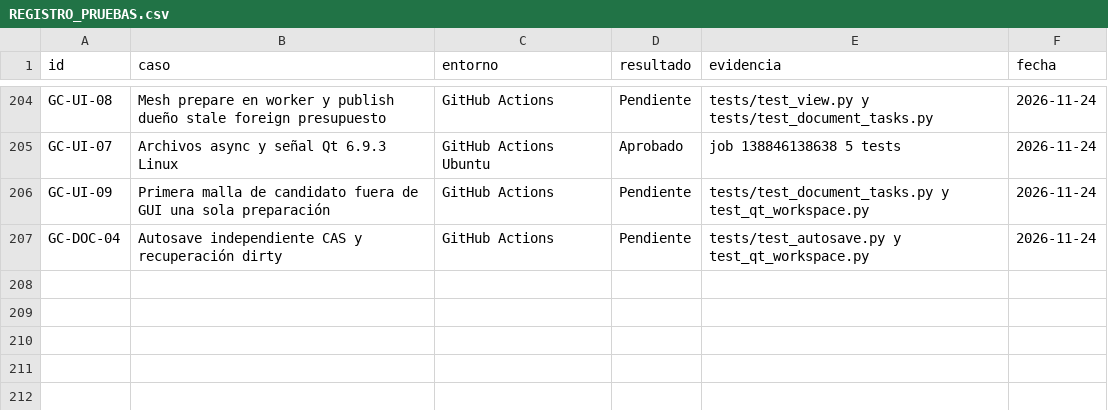
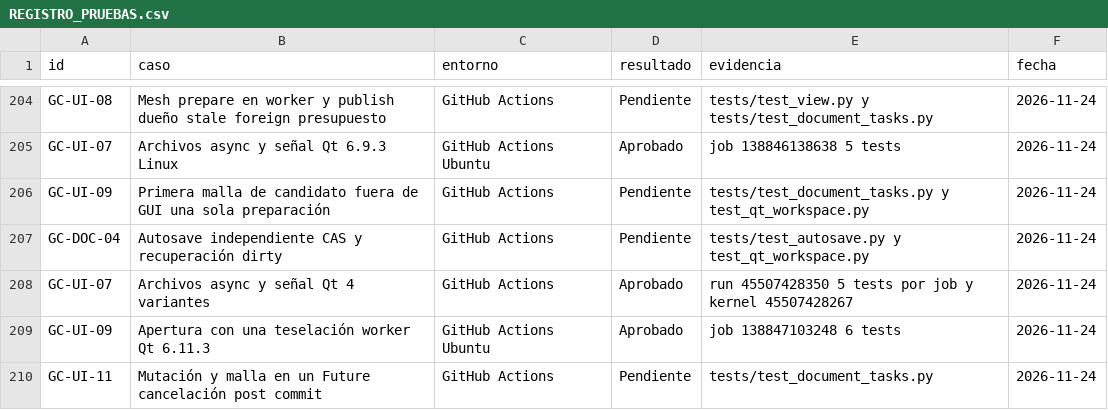
Before and after one commit to JerryblackVe/GooseCad, a CSV file: REGISTRO_PRUEBAS.csv, drawn as a sheet; only a part is shown, gaps mark what is left out.

Commit message:
GC-UI-11: combine mutation and CPU mesh preparation in one worker dispatch

```diff
--- a/REGISTRO_PRUEBAS.csv
+++ b/REGISTRO_PRUEBAS.csv
@@ -207 +207,4 @@ GC-UI-09,Primera malla de candidato fuera de GUI una sola preparación,GitHub Ac
 GC-DOC-04,Autosave independiente CAS y recuperación dirty,GitHub Actions,Pendiente,tests/test_autosave.py y test_qt_workspace.py,2026-11-24
+GC-UI-07,Archivos async y señal Qt 4 variantes,GitHub Actions,Aprobado,run 45507428350 5 tests por job y kernel 45507428267,2026-11-24
+GC-UI-09,Apertura con una teselación worker Qt 6.11.3,GitHub Actions Ubuntu,Aprobado,job 138847103248 6 tests,2026-11-24
+GC-UI-11,Mutación y malla en un Future cancelación post commit,GitHub Actions,Pendiente,tests/test_document_tasks.py,2026-11-24
```
Also changed, not shown: 10 other files.
